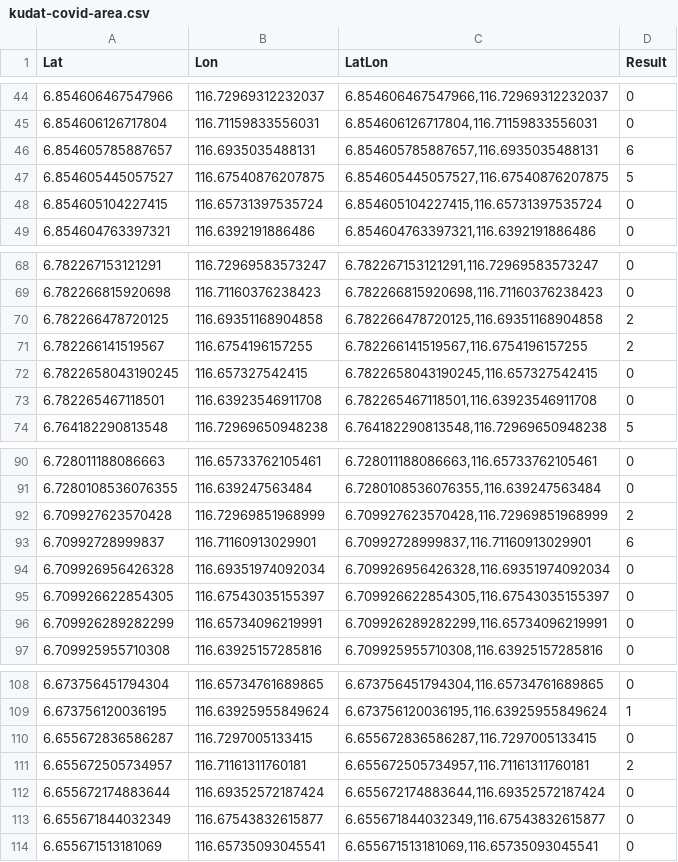
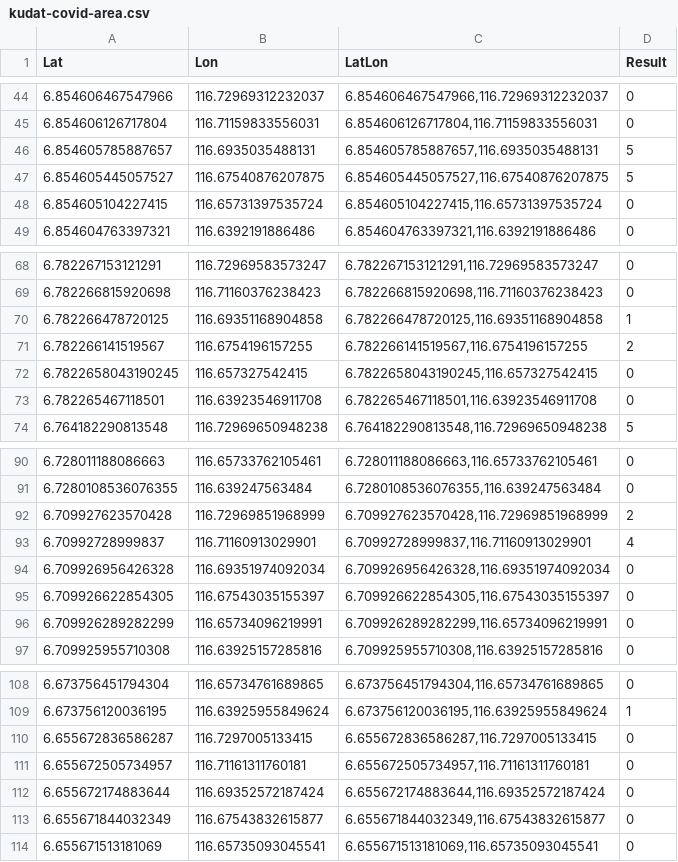
Before and after one commit to Vaytrex/KudatCovid, a CSV file: kudat-covid-area.csv, drawn as a sheet; only a part is shown, gaps mark what is left out.

```diff
--- a/kudat-covid-area.csv
+++ b/kudat-covid-area.csv
@@ -45,3 +45,3 @@ Lat,Lon,LatLon,Result
 6.854606126717804,116.71159833556031,"6.854606126717804,116.71159833556031",0
-6.854605785887657,116.6935035488131,"6.854605785887657,116.6935035488131",6
+6.854605785887657,116.6935035488131,"6.854605785887657,116.6935035488131",5
 6.854605445057527,116.67540876207875,"6.854605445057527,116.67540876207875",5
@@ -69,3 +69,3 @@ Lat,Lon,LatLon,Result
 6.782266815920698,116.71160376238423,"6.782266815920698,116.71160376238423",0
-6.782266478720125,116.69351168904858,"6.782266478720125,116.69351168904858",2
+6.782266478720125,116.69351168904858,"6.782266478720125,116.69351168904858",1
 6.782266141519567,116.6754196157255,"6.782266141519567,116.6754196157255",2
@@ -92,3 +92,3 @@ Lat,Lon,LatLon,Result
 6.709927623570428,116.72969851968999,"6.709927623570428,116.72969851968999",2
-6.70992728999837,116.71160913029901,"6.70992728999837,116.71160913029901",6
+6.70992728999837,116.71160913029901,"6.70992728999837,116.71160913029901",4
 6.709926956426328,116.69351974092034,"6.709926956426328,116.69351974092034",0
@@ -110,3 +110,3 @@ Lat,Lon,LatLon,Result
 6.655672836586287,116.7297005133415,"6.655672836586287,116.7297005133415",0
-6.655672505734957,116.71161311760181,"6.655672505734957,116.71161311760181",2
+6.655672505734957,116.71161311760181,"6.655672505734957,116.71161311760181",0
 6.655672174883644,116.69352572187424,"6.655672174883644,116.69352572187424",0
```
Also changed, not shown: 1 other file.
